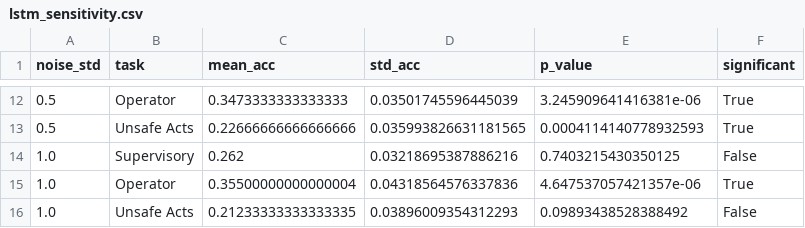
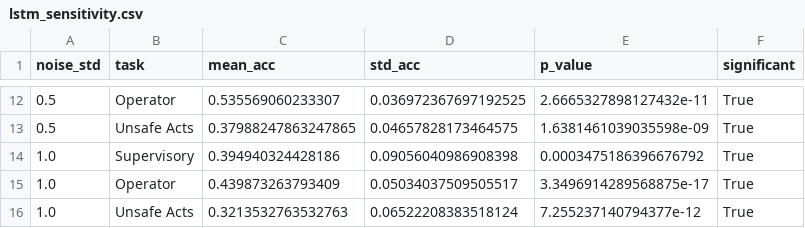
Before and after one commit to kcava2/Sequential-Causal-Architecture-for-Multimodal-Aviation-Accident-Prediction, a CSV file: results/lstm_sensitivity.csv, drawn as a sheet; only a part is shown, gaps mark what is left out; the diff covers the shown part only.

```diff
--- a/results/lstm_sensitivity.csv
+++ b/results/lstm_sensitivity.csv
@@ -12,5 +12,5 @@ noise_std,task,mean_acc,std_acc,p_value,significant
-0.5,Operator,0.3473333333333333,0.03501745596445039,3.245909641416381e-06,True
-0.5,Unsafe Acts,0.22666666666666666,0.035993826631181565,0.0004114140778932593,True
-1.0,Supervisory,0.262,0.03218695387886216,0.7403215430350125,False
-1.0,Operator,0.35500000000000004,0.04318564576337836,4.647537057421357e-06,True
-1.0,Unsafe Acts,0.21233333333333335,0.03896009354312293,0.09893438528388492,False
+0.5,Operator,0.535569060233307,0.036972367697192525,2.6665327898127432e-11,True
+0.5,Unsafe Acts,0.37988247863247865,0.04657828173464575,1.6381461039035598e-09,True
+1.0,Supervisory,0.394940324428186,0.09056040986908398,0.0003475186396676792,True
+1.0,Operator,0.439873263793409,0.05034037509505517,3.3496914289568875e-17,True
+1.0,Unsafe Acts,0.3213532763532763,0.06522208383518124,7.255237140794377e-12,True
```
Also changed, not shown: 31 edited cells elsewhere in this file, results/lstm_eval_metrics.csv, 24 other files.
